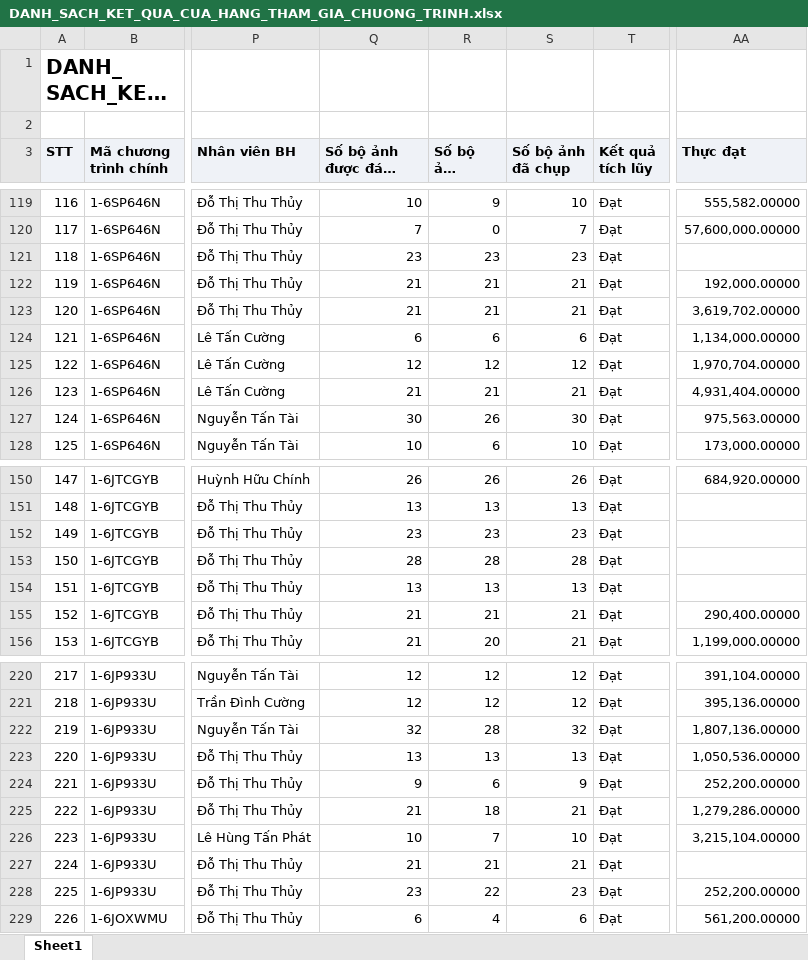
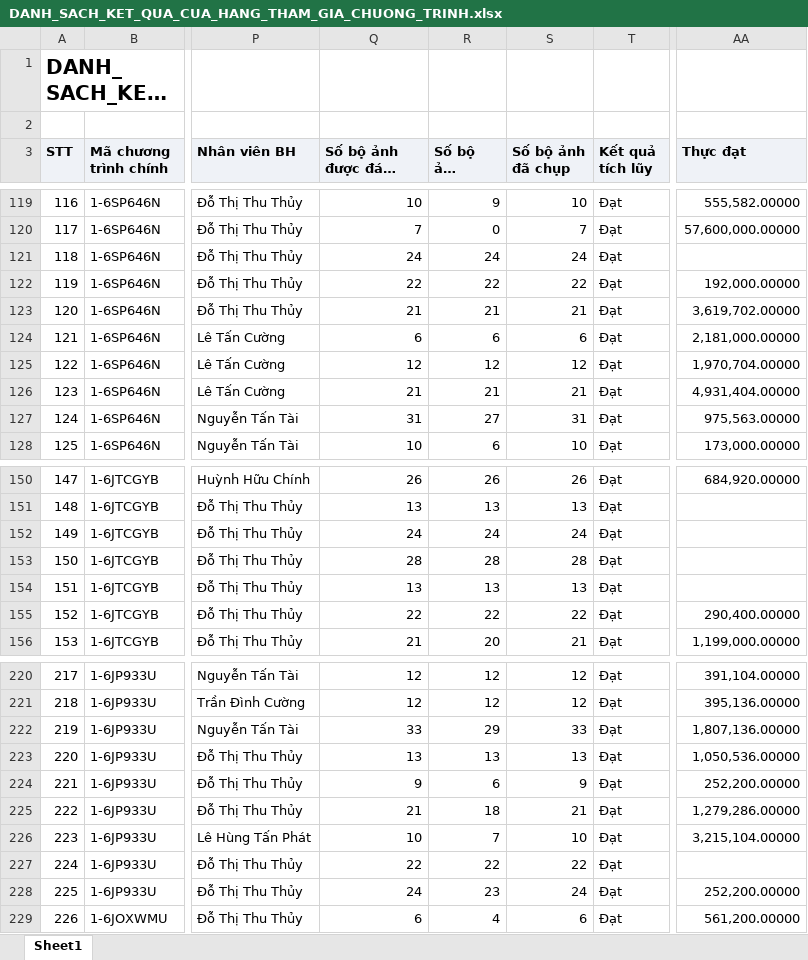
Before and after one commit to Tantt2026/Vyntt_Dashboard, an Excel workbook: data/Thang11/DANH_SACH_KET_QUA_CUA_HANG_THAM_GIA_CHUONG_TRINH.xlsx, sheet Sheet1, drawn as a sheet; only a part is shown, gaps mark what is left out; long unchanged cells end in …; values as stored, in another font and other column widths than the file's, no borders; the diff covers the shown part only; the diff names each change by its address in the sheet, - before the commit and + after, or states it on an @@ line.

```diff
--- a/data/Thang11/DANH_SACH_KET_QUA_CUA_HANG_THAM_GIA_CHUONG_TRINH.xlsx (sheet Sheet1)
+++ b/data/Thang11/DANH_SACH_KET_QUA_CUA_HANG_THAM_GIA_CHUONG_TRINH.xlsx (sheet Sheet1)
-Q121 (Số bộ ảnh được đánh giá): 23
+Q121 (Số bộ ảnh được đánh giá): 24
-R121 (Số bộ ảnh duyệt): 23
+R121 (Số bộ ảnh duyệt): 24
-S121 (Số bộ ảnh đã chụp): 23
+S121 (Số bộ ảnh đã chụp): 24
-Q122 (Số bộ ảnh được đánh giá): 21
+Q122 (Số bộ ảnh được đánh giá): 22
-R122 (Số bộ ảnh duyệt): 21
+R122 (Số bộ ảnh duyệt): 22
-S122 (Số bộ ảnh đã chụp): 21
+S122 (Số bộ ảnh đã chụp): 22
-AA124 (Thực đạt): 1,134,000.00000
+AA124 (Thực đạt): 2,181,000.00000
-Q127 (Số bộ ảnh được đánh giá): 30
+Q127 (Số bộ ảnh được đánh giá): 31
-R127 (Số bộ ảnh duyệt): 26
+R127 (Số bộ ảnh duyệt): 27
-S127 (Số bộ ảnh đã chụp): 30
+S127 (Số bộ ảnh đã chụp): 31
-Q152 (Số bộ ảnh được đánh giá): 23
+Q152 (Số bộ ảnh được đánh giá): 24
-R152 (Số bộ ảnh duyệt): 23
+R152 (Số bộ ảnh duyệt): 24
-S152 (Số bộ ảnh đã chụp): 23
+S152 (Số bộ ảnh đã chụp): 24
-Q155 (Số bộ ảnh được đánh giá): 21
+Q155 (Số bộ ảnh được đánh giá): 22
-R155 (Số bộ ảnh duyệt): 21
+R155 (Số bộ ảnh duyệt): 22
-S155 (Số bộ ảnh đã chụp): 21
+S155 (Số bộ ảnh đã chụp): 22
-Q222 (Số bộ ảnh được đánh giá): 32
+Q222 (Số bộ ảnh được đánh giá): 33
-R222 (Số bộ ảnh duyệt): 28
+R222 (Số bộ ảnh duyệt): 29
-S222 (Số bộ ảnh đã chụp): 32
+S222 (Số bộ ảnh đã chụp): 33
-Q227 (Số bộ ảnh được đánh giá): 21
+Q227 (Số bộ ảnh được đánh giá): 22
-R227 (Số bộ ảnh duyệt): 21
+R227 (Số bộ ảnh duyệt): 22
-S227 (Số bộ ảnh đã chụp): 21
+S227 (Số bộ ảnh đã chụp): 22
-Q228 (Số bộ ảnh được đánh giá): 23
+Q228 (Số bộ ảnh được đánh giá): 24
-R228 (Số bộ ảnh duyệt): 22
+R228 (Số bộ ảnh duyệt): 23
-S228 (Số bộ ảnh đã chụp): 23
+S228 (Số bộ ảnh đã chụp): 24
```
Also changed, not shown: 21 edited cells elsewhere in this sheet, data/Thang11/DanhSachChiTietDonHang (1).xlsx, data/Thang11/DanhSachLichViengTham.xlsx, 3 other files.
